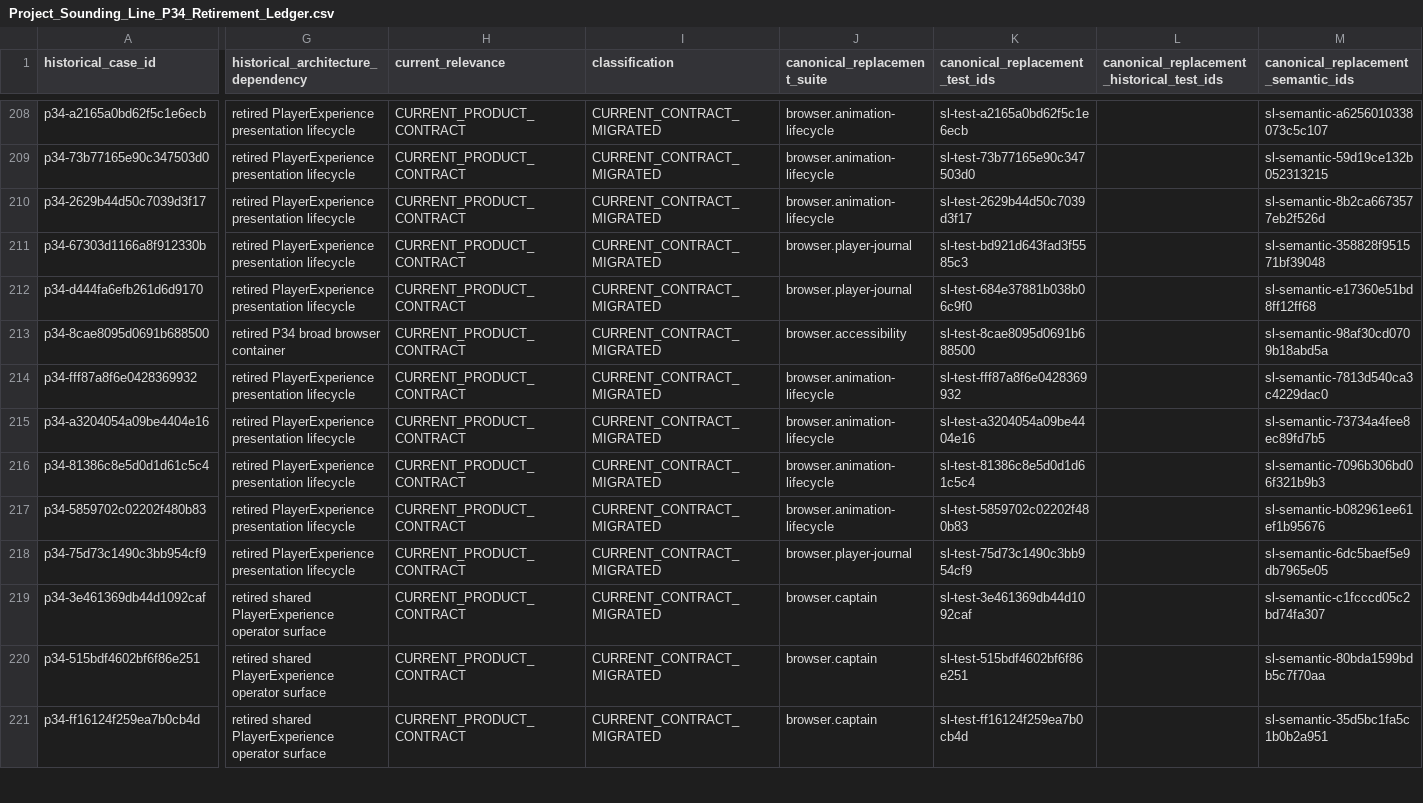
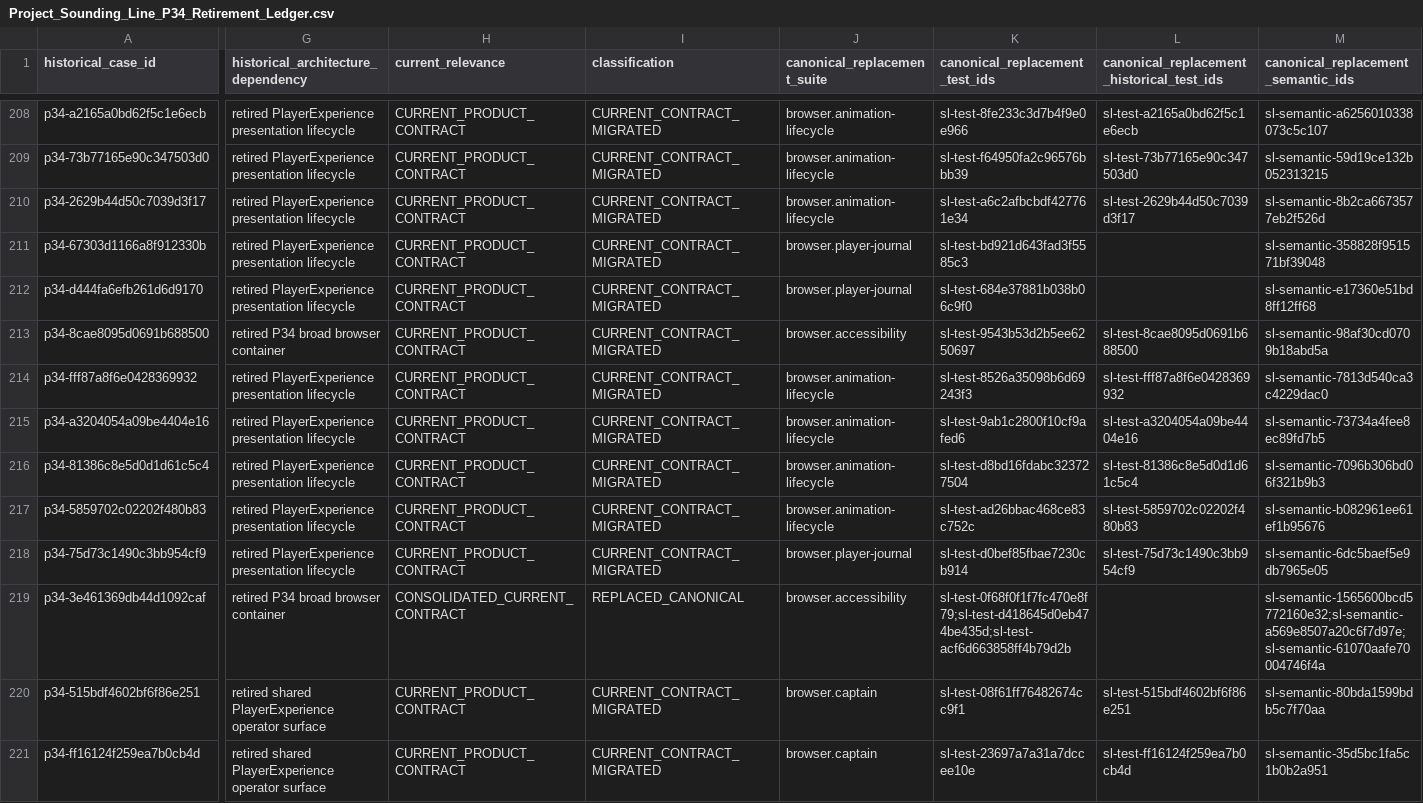
Before and after one commit to Kgray44/treasurehuntSoT, a CSV file: Development_Docs/Programs/Sounding_Line/Project_Sounding_Line_P34_Retirement_Ledger.csv, drawn as a sheet; only a part is shown, gaps mark what is left out; the diff covers the shown part only; the diff names each change by its address in the sheet, - before the commit and + after, or states it on an @@ line.

Commit message:
test: reconcile canonical browser entry fixtures

```diff
--- a/Development_Docs/Programs/Sounding_Line/Project_Sounding_Line_P34_Retirement_Ledger.csv
+++ b/Development_Docs/Programs/Sounding_Line/Project_Sounding_Line_P34_Retirement_Ledger.csv
-K208 (canonical_replacement_test_ids): sl-test-a2165a0bd62f5c1e6ecb
+K208 (canonical_replacement_test_ids): sl-test-8fe233c3d7b4f9e0e966
-L208: (empty)
+L208: sl-test-a2165a0bd62f5c1e6ecb
-K209 (canonical_replacement_test_ids): sl-test-73b77165e90c347503d0
+K209 (canonical_replacement_test_ids): sl-test-f64950fa2c96576bbb39
-L209: (empty)
+L209: sl-test-73b77165e90c347503d0
-K210 (canonical_replacement_test_ids): sl-test-2629b44d50c7039d3f17
+K210 (canonical_replacement_test_ids): sl-test-a6c2afbcbdf427761e34
-L210: (empty)
+L210: sl-test-2629b44d50c7039d3f17
-K213 (canonical_replacement_test_ids): sl-test-8cae8095d0691b688500
+K213 (canonical_replacement_test_ids): sl-test-9543b53d2b5ee6250697
-L213: (empty)
+L213: sl-test-8cae8095d0691b688500
-K214 (canonical_replacement_test_ids): sl-test-fff87a8f6e0428369932
+K214 (canonical_replacement_test_ids): sl-test-8526a35098b6d69243f3
-L214: (empty)
+L214: sl-test-fff87a8f6e0428369932
-K215 (canonical_replacement_test_ids): sl-test-a3204054a09be4404e16
+K215 (canonical_replacement_test_ids): sl-test-9ab1c2800f10cf9afed6
-L215: (empty)
+L215: sl-test-a3204054a09be4404e16
-K216 (canonical_replacement_test_ids): sl-test-81386c8e5d0d1d61c5c4
+K216 (canonical_replacement_test_ids): sl-test-d8bd16fdabc323727504
-L216: (empty)
+L216: sl-test-81386c8e5d0d1d61c5c4
-K217 (canonical_replacement_test_ids): sl-test-5859702c02202f480b83
+K217 (canonical_replacement_test_ids): sl-test-ad26bbac468ce83c752c
-L217: (empty)
+L217: sl-test-5859702c02202f480b83
-K218 (canonical_replacement_test_ids): sl-test-75d73c1490c3bb954cf9
+K218 (canonical_replacement_test_ids): sl-test-d0bef85fbae7230cb914
-L218: (empty)
+L218: sl-test-75d73c1490c3bb954cf9
-G219: retired shared PlayerExperience operator surface
+G219: retired P34 broad browser container
-H219 (current_relevance): CURRENT_PRODUCT_CONTRACT
+H219 (current_relevance): CONSOLIDATED_CURRENT_CONTRACT
-I219 (classification): CURRENT_CONTRACT_MIGRATED
+I219 (classification): REPLACED_CANONICAL
-J219 (canonical_replacement_suite): browser.captain
+J219 (canonical_replacement_suite): browser.accessibility
-K219 (canonical_replacement_test_ids): sl-test-3e461369db44d1092caf
+K219 (canonical_replacement_test_ids): sl-test-0f68f0f1f7fc470e8f79;sl-test-d418645d0eb474be435d;sl-test-acf6d663858ff4b79d2b
-M219: sl-semantic-c1fcccd05c2bd74fa307
+M219: sl-semantic-1565600bcd5772160e32;sl-semantic-a569e8507a20c6f7d97e;sl-semantic-61070aafe70004746f4a
-K220 (canonical_replacement_test_ids): sl-test-515bdf4602bf6f86e251
+K220 (canonical_replacement_test_ids): sl-test-08f61ff76482674cc9f1
-L220: (empty)
+L220: sl-test-515bdf4602bf6f86e251
-K221 (canonical_replacement_test_ids): sl-test-ff16124f259ea7b0cb4d
+K221 (canonical_replacement_test_ids): sl-test-23697a7a31a7dccee10e
-L221: (empty)
+L221: sl-test-ff16124f259ea7b0cb4d
```
Also changed, not shown: 169 edited cells elsewhere in this file, Development_Docs/Programs/Sounding_Line/Project_Sounding_Line_P34_Semantic_Retirement_Ledger.csv, 6 other files.
